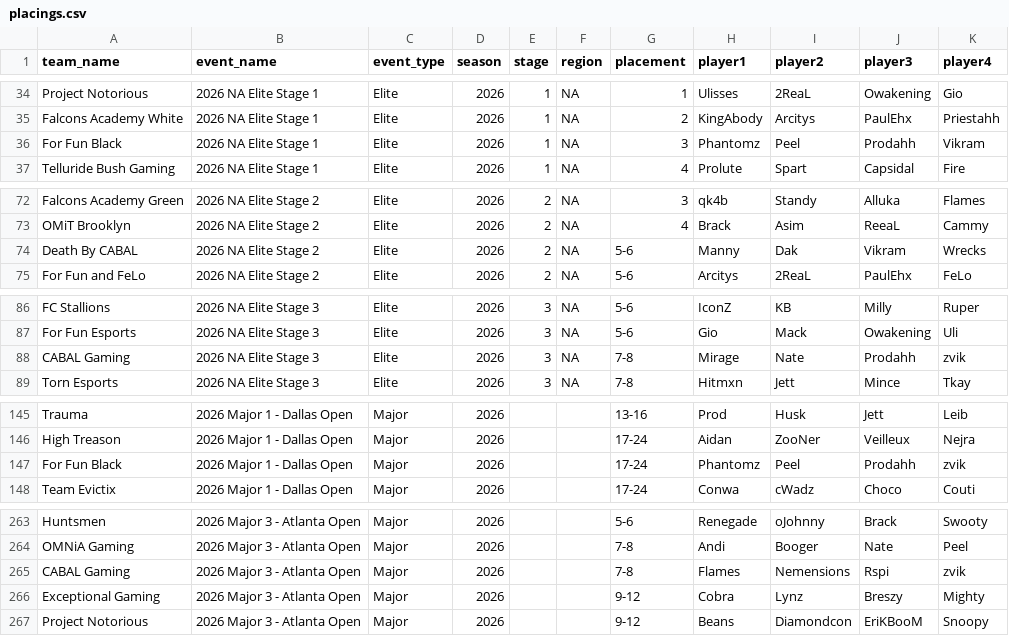
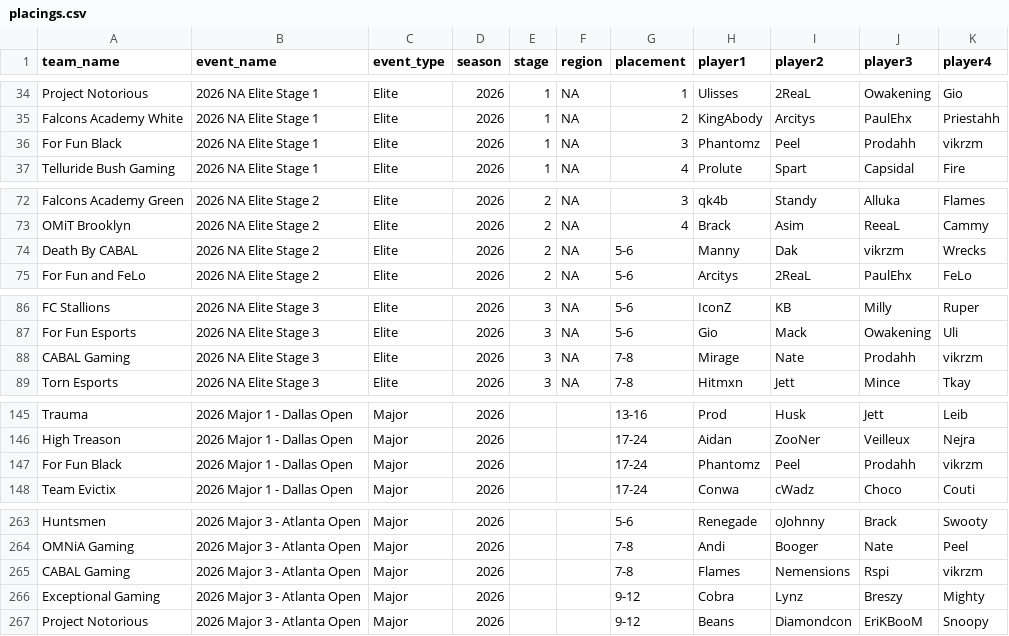
Before and after one commit to omittyler/stats.omit.gg, a CSV file: data/incoming/placings.csv, drawn as a sheet; only a part is shown, gaps mark what is left out; the diff covers the shown part only.

```diff
--- a/data/incoming/placings.csv
+++ b/data/incoming/placings.csv
@@ -35,3 +35,3 @@ Project Notorious,2026 NA Elite Stage 1,Elite,2026,1,NA,1,Ulisses,2ReaL,Owakenin
 Falcons Academy White,2026 NA Elite Stage 1,Elite,2026,1,NA,2,KingAbody,Arcitys,PaulEhx,Priestahh
-For Fun Black,2026 NA Elite Stage 1,Elite,2026,1,NA,3,Phantomz,Peel,Prodahh,Vikram
+For Fun Black,2026 NA Elite Stage 1,Elite,2026,1,NA,3,Phantomz,Peel,Prodahh,vikrzm
 Telluride Bush Gaming,2026 NA Elite Stage 1,Elite,2026,1,NA,4,Prolute,Spart,Capsidal,Fire
@@ -73,3 +73,3 @@ Falcons Academy Green,2026 NA Elite Stage 2,Elite,2026,2,NA,3,qk4b,Standy,Alluka
 OMiT Brooklyn,2026 NA Elite Stage 2,Elite,2026,2,NA,4,Brack,Asim,ReeaL,Cammy
-Death By CABAL,2026 NA Elite Stage 2,Elite,2026,2,NA,5-6,Manny,Dak,Vikram,Wrecks
+Death By CABAL,2026 NA Elite Stage 2,Elite,2026,2,NA,5-6,Manny,Dak,vikrzm,Wrecks
 For Fun and FeLo,2026 NA Elite Stage 2,Elite,2026,2,NA,5-6,Arcitys,2ReaL,PaulEhx,FeLo
@@ -87,3 +87,3 @@ FC Stallions,2026 NA Elite Stage 3,Elite,2026,3,NA,5-6,IconZ,KB,Milly,Ruper
 For Fun Esports,2026 NA Elite Stage 3,Elite,2026,3,NA,5-6,Gio,Mack,Owakening,Uli
-CABAL Gaming,2026 NA Elite Stage 3,Elite,2026,3,NA,7-8,Mirage,Nate,Prodahh,zvik
+CABAL Gaming,2026 NA Elite Stage 3,Elite,2026,3,NA,7-8,Mirage,Nate,Prodahh,vikrzm
 Torn Esports,2026 NA Elite Stage 3,Elite,2026,3,NA,7-8,Hitmxn,Jett,Mince,Tkay
@@ -146,3 +146,3 @@ Trauma,2026 Major 1 - Dallas Open,Major,2026,,,13-16,Prod,Husk,Jett,Leib
 High Treason,2026 Major 1 - Dallas Open,Major,2026,,,17-24,Aidan,ZooNer,Veilleux,Nejra
-For Fun Black,2026 Major 1 - Dallas Open,Major,2026,,,17-24,Phantomz,Peel,Prodahh,zvik
+For Fun Black,2026 Major 1 - Dallas Open,Major,2026,,,17-24,Phantomz,Peel,Prodahh,vikrzm
 Team Evictix,2026 Major 1 - Dallas Open,Major,2026,,,17-24,Conwa,cWadz,Choco,Couti
@@ -264,3 +264,3 @@ Huntsmen,2026 Major 3 - Atlanta Open,Major,2026,,,5-6,Renegade,oJohnny,Brack,Swo
 OMNiA Gaming,2026 Major 3 - Atlanta Open,Major,2026,,,7-8,Andi,Booger,Nate,Peel
-CABAL Gaming,2026 Major 3 - Atlanta Open,Major,2026,,,7-8,Flames,Nemensions,Rspi,zvik
+CABAL Gaming,2026 Major 3 - Atlanta Open,Major,2026,,,7-8,Flames,Nemensions,Rspi,vikrzm
 Exceptional Gaming,2026 Major 3 - Atlanta Open,Major,2026,,,9-12,Cobra,Lynz,Breszy,Mighty
```
Also changed, not shown: 9 edited cells elsewhere in this file, 2 other files.
